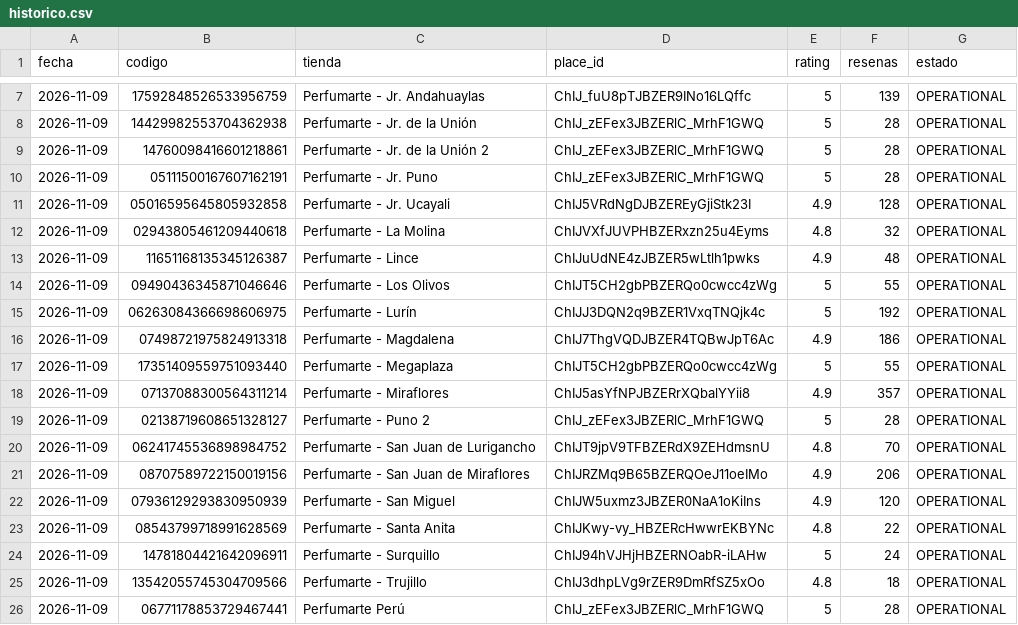
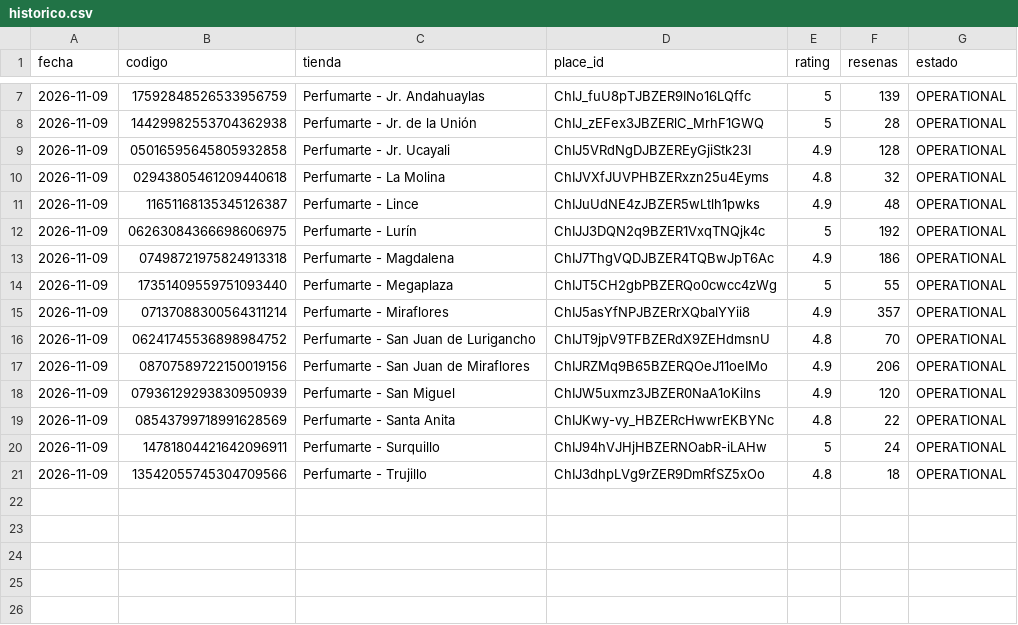
Before and after one commit to Jesus1905/perfumes-europeos-dashboard-valoration, a CSV file: historico.csv, drawn as a sheet; only a part is shown, gaps mark what is left out; the diff names each change by its address in the sheet, - before the commit and + after, or states it on an @@ line.

```diff
--- a/historico.csv
+++ b/historico.csv
-row 9: 2026-11-09 | 14760098416601218861 | Perfumarte - Jr. de la Unión 2 | ChIJ_zEFex3JBZERlC_MrhF1GWQ | 5 | 28 | OPERATIONAL
-row 10: 2026-11-09 | 05111500167607162191 | Perfumarte - Jr. Puno | ChIJ_zEFex3JBZERlC_MrhF1GWQ | 5 | 28 | OPERATIONAL
-row 14: 2026-11-09 | 09490436345871046646 | Perfumarte - Los Olivos | ChIJT5CH2gbPBZERQo0cwcc4zWg | 5 | 55 | OPERATIONAL
-row 19: 2026-11-09 | 02138719608651328127 | Perfumarte - Puno 2 | ChIJ_zEFex3JBZERlC_MrhF1GWQ | 5 | 28 | OPERATIONAL
-row 26: 2026-11-09 | 06771178853729467441 | Perfumarte Perú | ChIJ_zEFex3JBZERlC_MrhF1GWQ | 5 | 28 | OPERATIONAL
```
Also changed, not shown: 2 other files.
